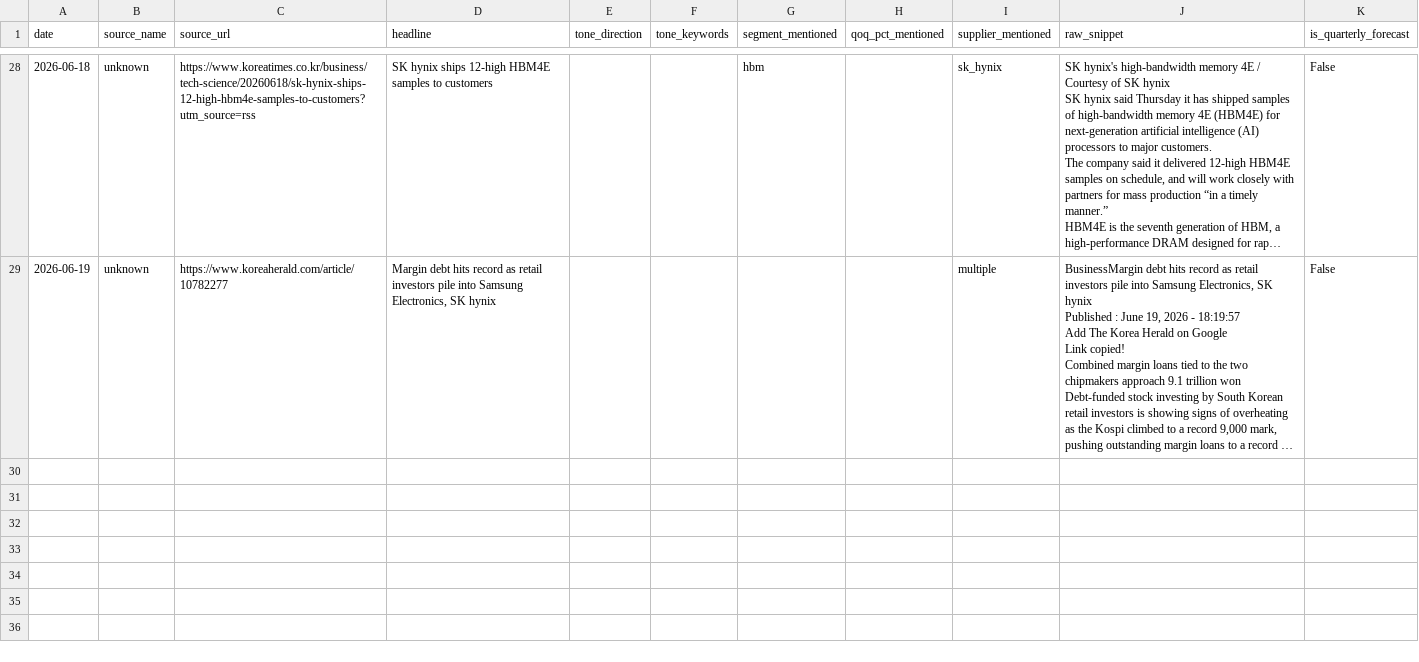
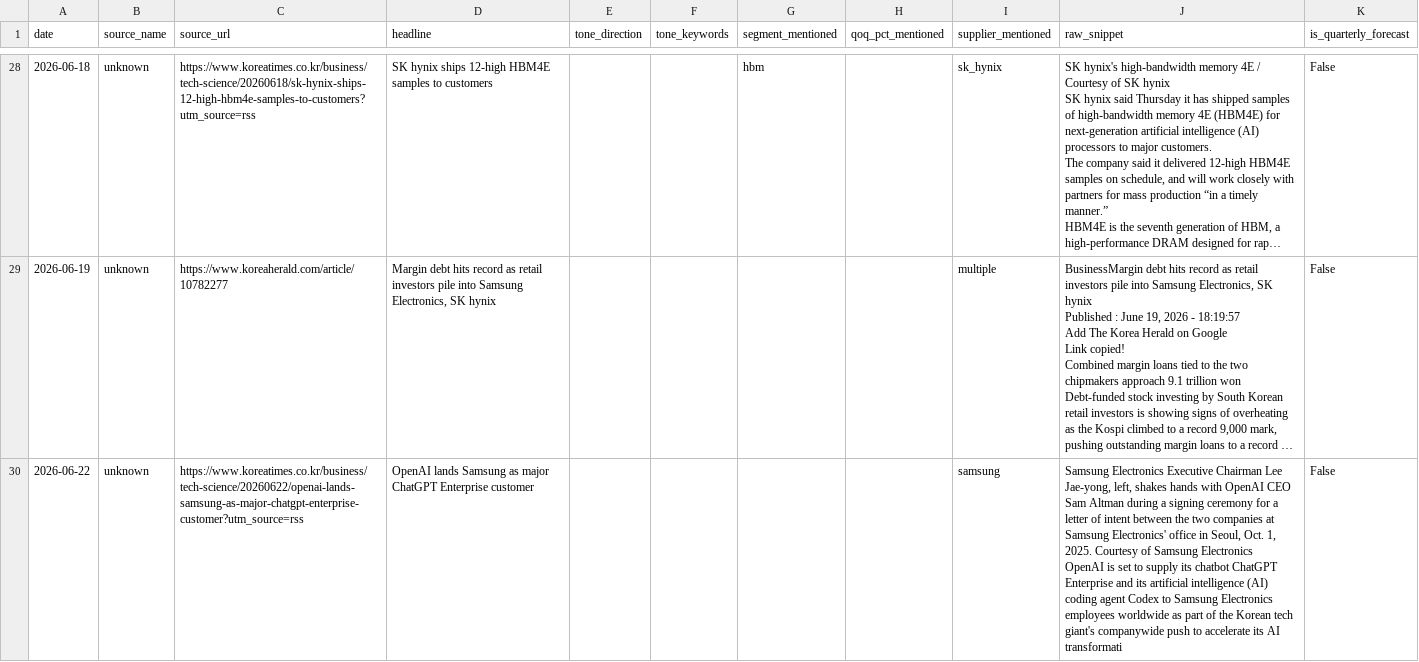
Before and after one commit to 94yz6n6q9z-arch/Memory-Cycle-Daily-Report, a CSV file: data/dram_contract_signals.csv, drawn as a sheet; only a part is shown, gaps mark what is left out; long unchanged cells end in …; ↵ is a line break in a cell; the diff covers the shown part only; the diff names each change by its address in the sheet, - before the commit and + after, or states it on an @@ line.

```diff
--- a/data/dram_contract_signals.csv
+++ b/data/dram_contract_signals.csv
+row 30: 2026-06-22 | unknown | https://www.koreatimes.co.kr/business/tech-science/20260622/openai-lands-samsung-as-major-chatgpt-enterprise-customer?utm_source=rss | OpenAI lands Samsung as major ChatGPT Enterprise customer |  |  |  |  | samsung | Samsung Electronics Executive Chairman Lee Jae-yong, left, shakes hands with OpenAI CEO Sam Altman during a signing ceremony for a letter of intent between the two companies at Samsung Electronics' office in Seoul, Oct. 1, 2025. Courtesy of Samsung Electronics ↵ OpenAI is set to supply its chatbot ChatGPT Enterprise and its artificial intelligence (AI) coding agent Codex to Samsung Electronics employees worldwide as part of the Korean tech giant's companywide push to accelerate its AI transformati | False
```
Also changed, not shown: 1 added row elsewhere in this file, data/dram_contract_actuals.csv, data/dram_spot_history.csv, 20 other files.
